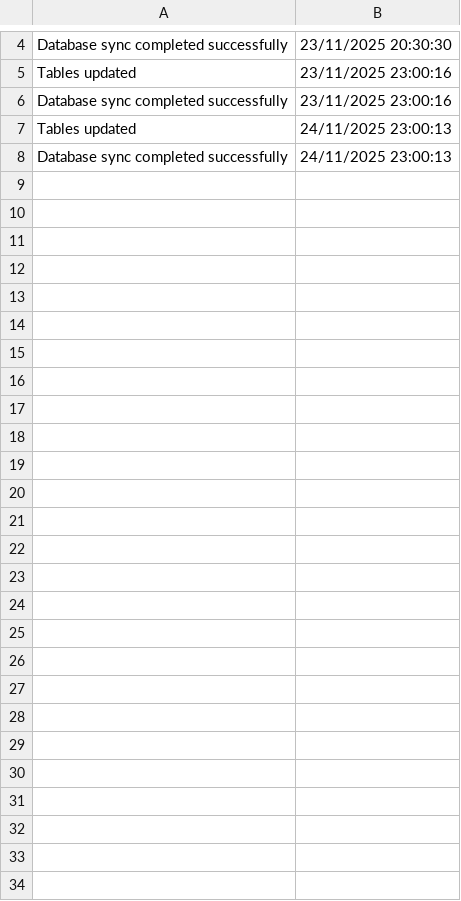
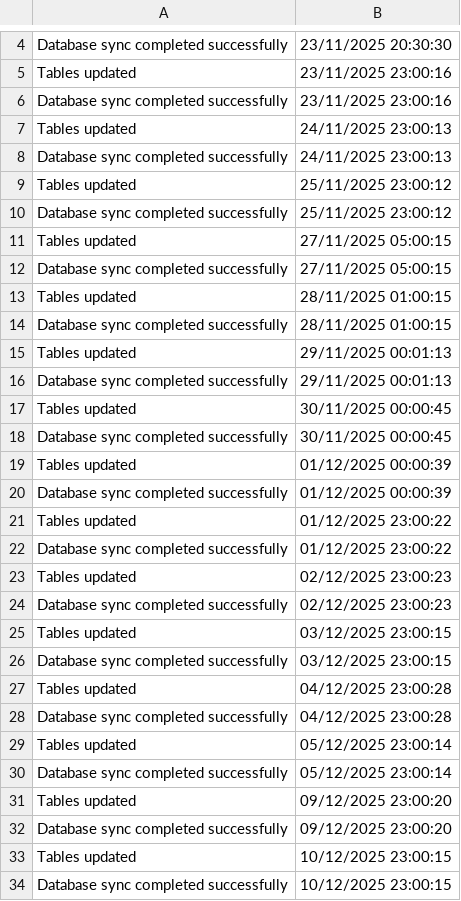
Before and after one commit to RetailT/SyncDB, a CSV file: logs/success_log.csv, drawn as a sheet; only a part is shown, gaps mark what is left out.

```diff
--- a/logs/success_log.csv
+++ b/logs/success_log.csv
@@ -8 +8,27 @@
 "Database sync completed successfully","24/11/2025 23:00:13"
+"Tables updated","25/11/2025 23:00:12"
+"Database sync completed successfully","25/11/2025 23:00:12"
+"Tables updated","27/11/2025 05:00:15"
+"Database sync completed successfully","27/11/2025 05:00:15"
+"Tables updated","28/11/2025 01:00:15"
+"Database sync completed successfully","28/11/2025 01:00:15"
+"Tables updated","29/11/2025 00:01:13"
+"Database sync completed successfully","29/11/2025 00:01:13"
+"Tables updated","30/11/2025 00:00:45"
+"Database sync completed successfully","30/11/2025 00:00:45"
+"Tables updated","01/12/2025 00:00:39"
+"Database sync completed successfully","01/12/2025 00:00:39"
+"Tables updated","01/12/2025 23:00:22"
+"Database sync completed successfully","01/12/2025 23:00:22"
+"Tables updated","02/12/2025 23:00:23"
+"Database sync completed successfully","02/12/2025 23:00:23"
+"Tables updated","03/12/2025 23:00:15"
+"Database sync completed successfully","03/12/2025 23:00:15"
+"Tables updated","04/12/2025 23:00:28"
+"Database sync completed successfully","04/12/2025 23:00:28"
+"Tables updated","05/12/2025 23:00:14"
+"Database sync completed successfully","05/12/2025 23:00:14"
+"Tables updated","09/12/2025 23:00:20"
+"Database sync completed successfully","09/12/2025 23:00:20"
+"Tables updated","10/12/2025 23:00:15"
+"Database sync completed successfully","10/12/2025 23:00:15"
```
Also changed, not shown: 4 other files.
